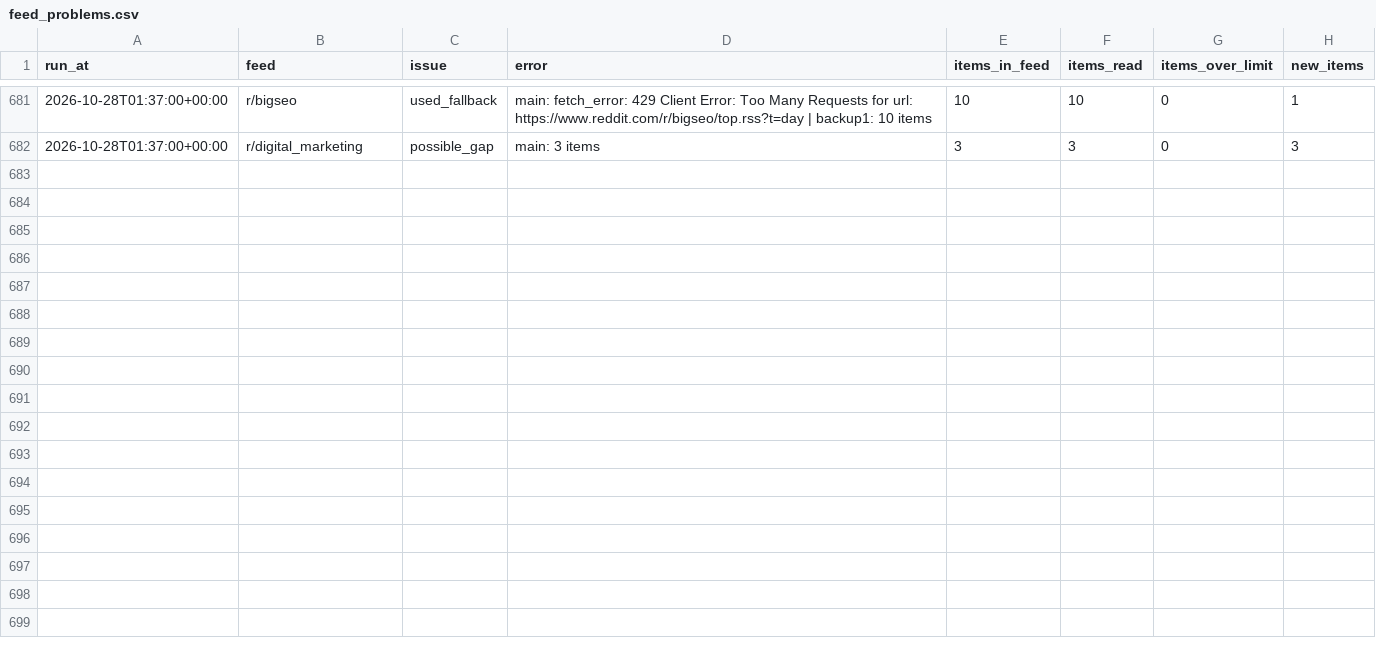
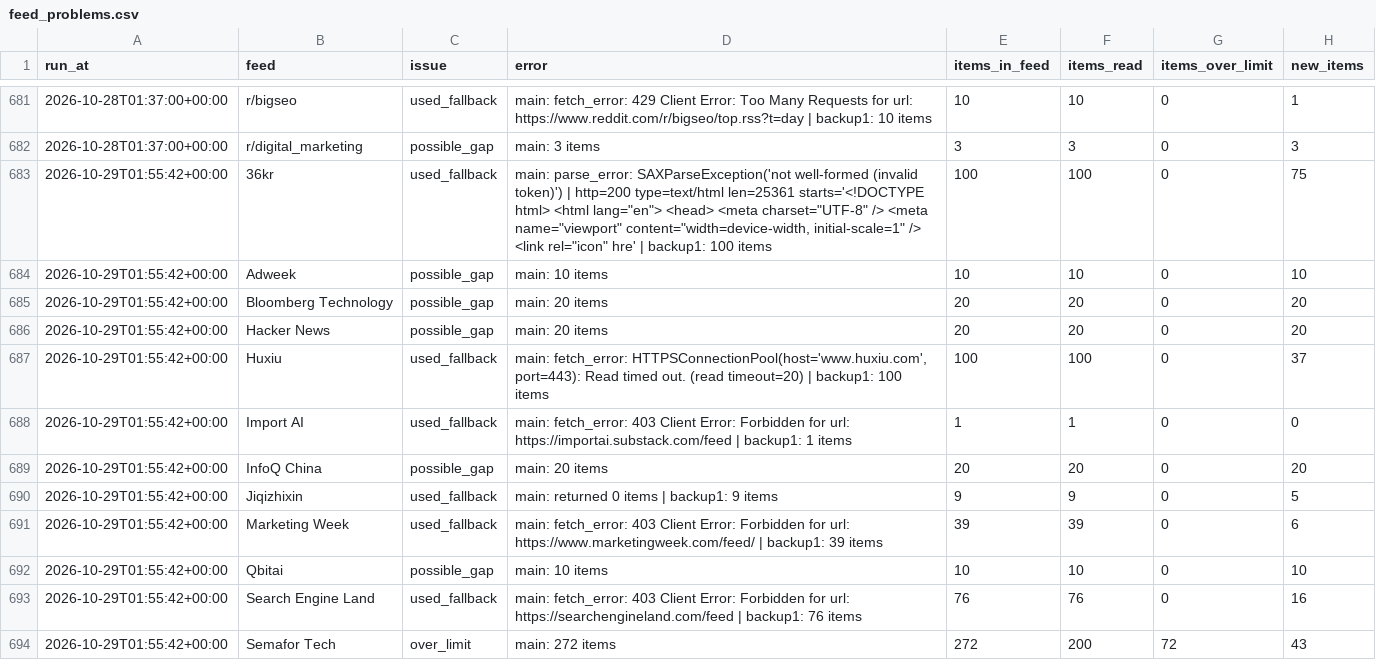
Before and after one commit to pmongcal/scanner-v4, a CSV file: audit/feed_problems.csv, drawn as a sheet; only a part is shown, gaps mark what is left out; the diff covers the shown part only; the diff names each change by its address in the sheet, - before the commit and + after, or states it on an @@ line.

```diff
--- a/audit/feed_problems.csv
+++ b/audit/feed_problems.csv
+row 683: 2026-10-29T01:55:42+00:00 | 36kr | used_fallback | main: parse_error: SAXParseException('not well-formed (invalid token)') | http=200 type=text/html len=25361 starts='<!DOCTYPE html> <html lang="en"> <head> <meta charset="UTF-8" /> <meta name="viewport" content="width=device-width, initial-scale=1" /> <link rel="icon" hre' | backup1: 100 items | 100 | 100 | 0 | 75
+row 684: 2026-10-29T01:55:42+00:00 | Adweek | possible_gap | main: 10 items | 10 | 10 | 0 | 10
+row 685: 2026-10-29T01:55:42+00:00 | Bloomberg Technology | possible_gap | main: 20 items | 20 | 20 | 0 | 20
+row 686: 2026-10-29T01:55:42+00:00 | Hacker News | possible_gap | main: 20 items | 20 | 20 | 0 | 20
+row 687: 2026-10-29T01:55:42+00:00 | Huxiu | used_fallback | main: fetch_error: HTTPSConnectionPool(host='www.huxiu.com', port=443): Read timed out. (read timeout=20) | backup1: 100 items | 100 | 100 | 0 | 37
+row 688: 2026-10-29T01:55:42+00:00 | Import AI | used_fallback | main: fetch_error: 403 Client Error: Forbidden for url: https://importai.substack.com/feed | backup1: 1 items | 1 | 1 | 0 | 0
+row 689: 2026-10-29T01:55:42+00:00 | InfoQ China | possible_gap | main: 20 items | 20 | 20 | 0 | 20
+row 690: 2026-10-29T01:55:42+00:00 | Jiqizhixin | used_fallback | main: returned 0 items | backup1: 9 items | 9 | 9 | 0 | 5
+row 691: 2026-10-29T01:55:42+00:00 | Marketing Week | used_fallback | main: fetch_error: 403 Client Error: Forbidden for url: https://www.marketingweek.com/feed/ | backup1: 39 items | 39 | 39 | 0 | 6
+row 692: 2026-10-29T01:55:42+00:00 | Qbitai | possible_gap | main: 10 items | 10 | 10 | 0 | 10
+row 693: 2026-10-29T01:55:42+00:00 | Search Engine Land | used_fallback | main: fetch_error: 403 Client Error: Forbidden for url: https://searchengineland.com/feed | backup1: 76 items | 76 | 76 | 0 | 16
+row 694: 2026-10-29T01:55:42+00:00 | Semafor Tech | over_limit | main: 272 items | 272 | 200 | 72 | 43
```
Also changed, not shown: 12 added rows elsewhere in this file, 3 other files.
